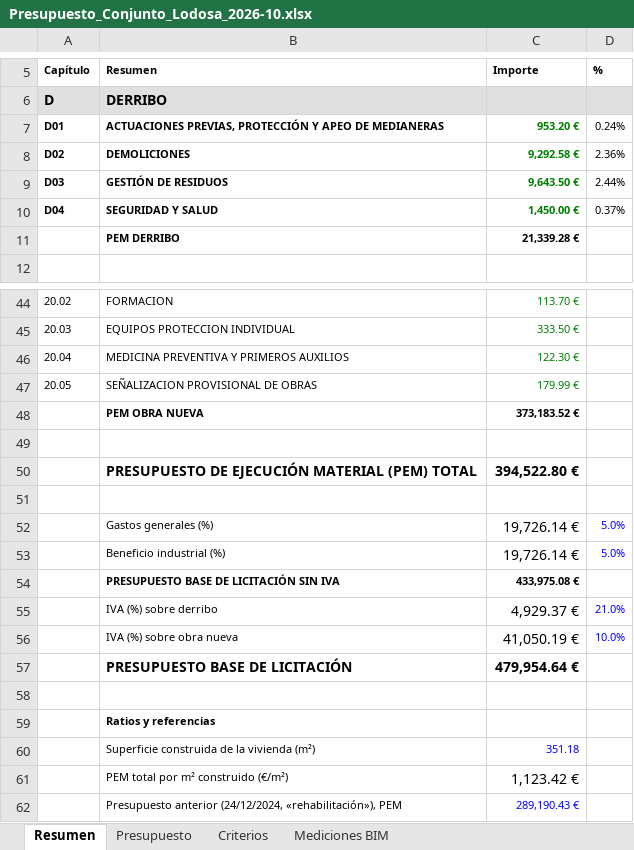
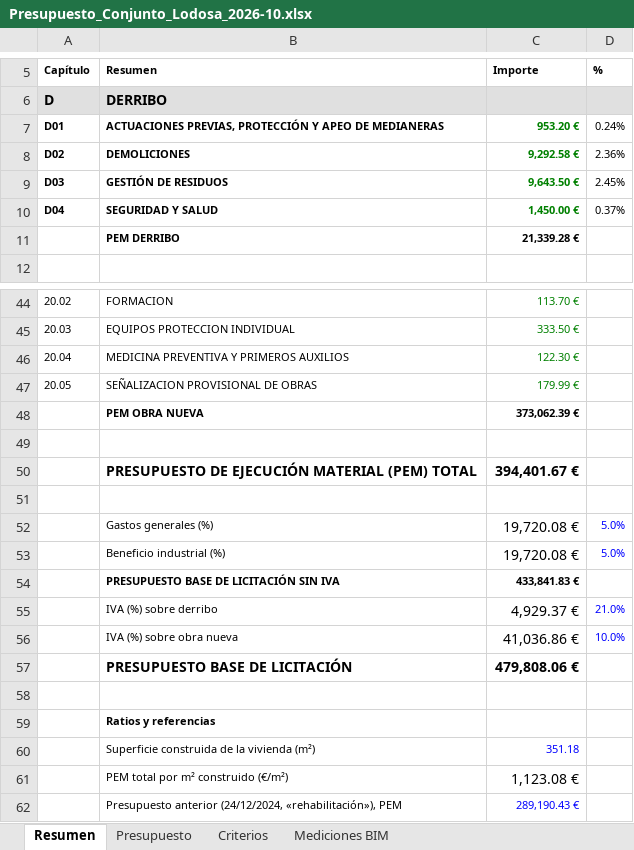
Before and after one commit to kikeelrojo/visor-arrova, an Excel workbook: datos/lodosa/presupuestos/Presupuesto_Conjunto_Lodosa_2026-10.xlsx, sheet Resumen, drawn as a sheet; only a part is shown, gaps mark what is left out; values as stored, in another font and other column widths than the file's, no borders; the diff covers the shown part only; the diff names each change by its address in the sheet, - before the commit and + after, or states it on an @@ line.

```diff
--- a/datos/lodosa/presupuestos/Presupuesto_Conjunto_Lodosa_2026-10.xlsx (sheet Resumen)
+++ b/datos/lodosa/presupuestos/Presupuesto_Conjunto_Lodosa_2026-10.xlsx (sheet Resumen)
-D9 (%): 2.44%
+D9 (%): 2.45%
-C48 (Importe): 373,183.52 €
+C48 (Importe): 373,062.39 €
-C50 (Importe): 394,522.80 €
+C50 (Importe): 394,401.67 €
-C52:C53 (Importe): 19,726.14 €
+C52:C53 (Importe): 19,720.08 €
-C54 (Importe): 433,975.08 €
+C54 (Importe): 433,841.83 €
-C56 (Importe): 41,050.19 €
+C56 (Importe): 41,036.86 €
-C57 (Importe): 479,954.64 €
+C57 (Importe): 479,808.06 €
-C61 (Importe): 1,123.42 €
+C61 (Importe): 1,123.08 €
```
Also changed, not shown: 6 edited cells elsewhere in this sheet, sheet Presupuesto, sheet Mediciones BIM, datos/lodosa/presupuestos/Presupuesto_Lodosa_propuesta_2026-10.xlsx, 25 other files.
